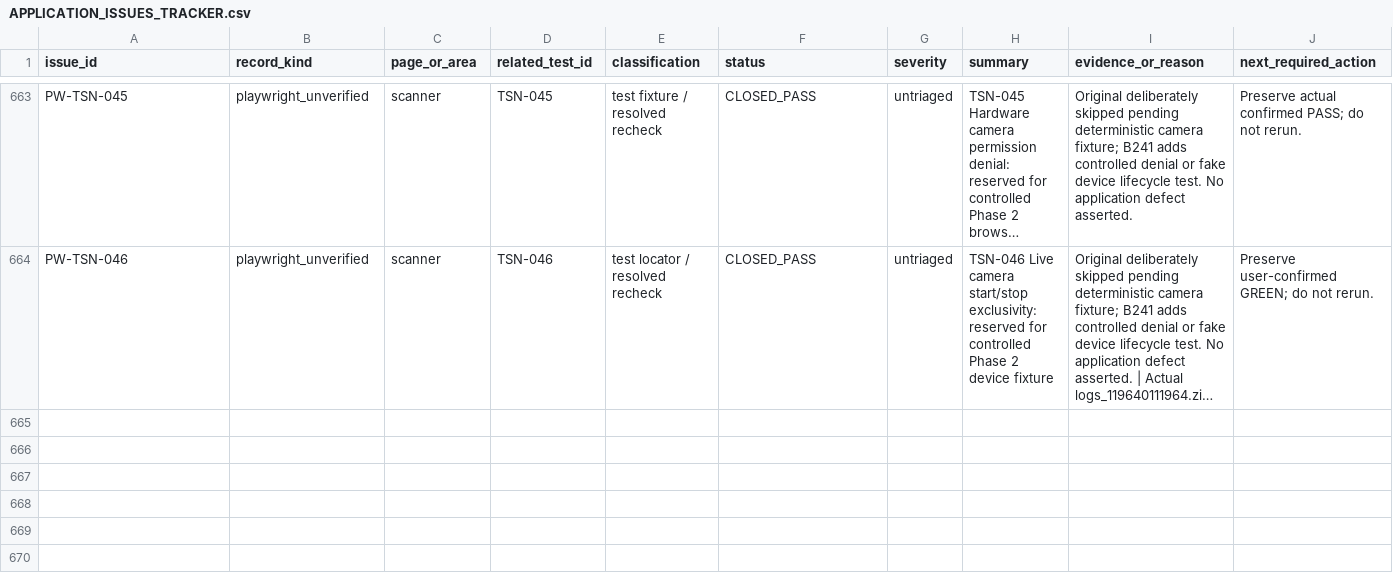
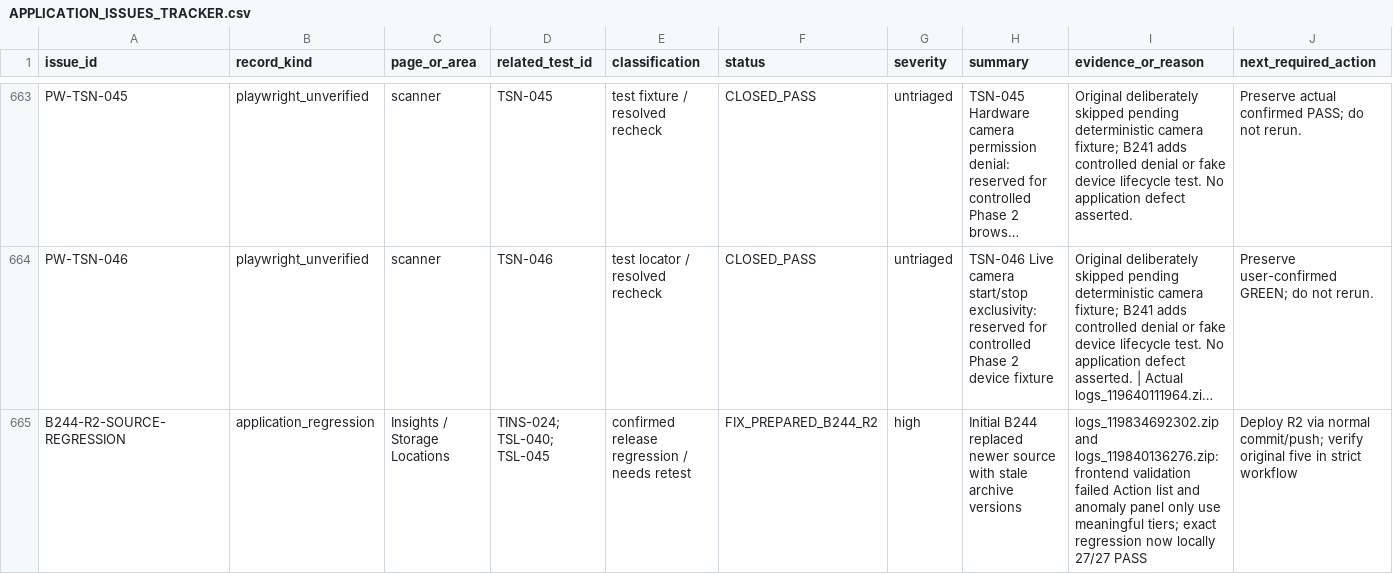
Before and after one commit to baricjosip84-creator/hotel_inventory_frontend, a CSV file: playwright-inventory/APPLICATION_ISSUES_TRACKER.csv, drawn as a sheet; only a part is shown, gaps mark what is left out; long unchanged cells end in …; rows hold the shown columns only; the diff names each change by its address in the sheet, - before the commit and + after, or states it on an @@ line.

Commit message:
playwright 99

```diff
--- a/playwright-inventory/APPLICATION_ISSUES_TRACKER.csv
+++ b/playwright-inventory/APPLICATION_ISSUES_TRACKER.csv
+row 665: B244-R2-SOURCE-REGRESSION | application_regression | Insights / Storage Locations | TINS-024; TSL-040; TSL-045 | confirmed release regression / needs retest | FIX_PREPARED_B244_R2 | high | Initial B244 replaced newer source with stale archive versions | logs_119834692302.zip and logs_119840136276.zip: frontend validation failed Action list and anomaly panel only use meaningful tiers; exact regression now locally 27/27 PASS | Deploy R2 via normal commit/push; verify original five in strict workflow
```
Also changed, not shown: 6 other files.
